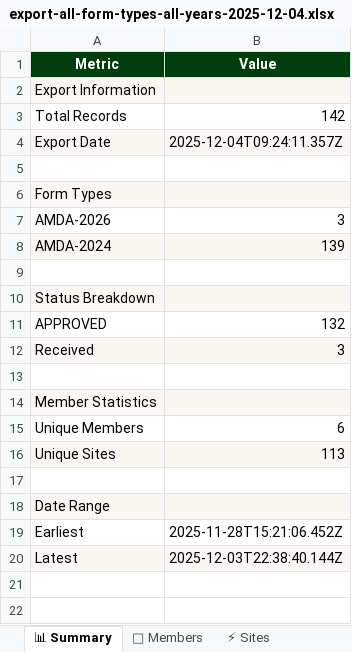
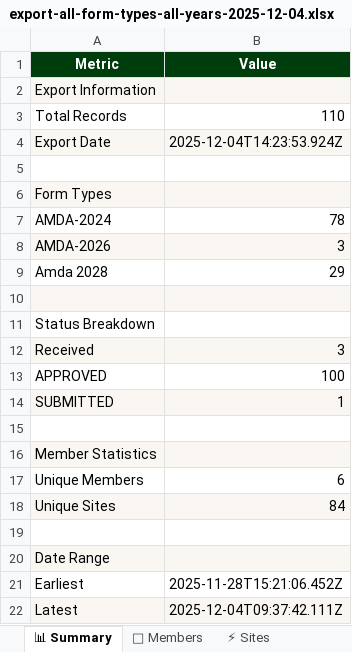
Before and after one commit to EMRC-DigitalLab/amda_dataCollection, an Excel workbook: exports/export-all-form-types-all-years-2025-12-04.xlsx, sheet 📊 Summary, drawn as a sheet; values as stored, in another font and other column widths than the file's, no borders; removed rows and columns are numbered as before the commit, all else as after; the diff names each change by its address in the sheet, - before the commit and + after, or states it on an @@ line.

```diff
--- a/exports/export-all-form-types-all-years-2025-12-04.xlsx (sheet 📊 Summary)
+++ b/exports/export-all-form-types-all-years-2025-12-04.xlsx (sheet 📊 Summary)
-B3 (Value): 142
+B3 (Value): 110
-B4 (Value): 2025-12-04T09:24:11.357Z
+B4 (Value): 2025-12-04T14:23:53.924Z
+row 7: AMDA-2024 | 78
-A8:B8 fill: none
+A8:B8 fill: #FAF7F3
-row 8: AMDA-2024 | 139
+row 9: Amda 2028 | 29
-A10:B10 fill: none
+A10:B10 fill: #FAF7F3
-A11:B11 fill: #FAF7F3
+A11:B11 fill: none
-row 11: APPROVED | 132
+row 13: APPROVED | 100
+row 14: SUBMITTED | 1
-B18 (Value): 113
+B18 (Value): 84
-B22 (Value): 2025-12-03T22:38:40.144Z
+B22 (Value): 2025-12-04T09:37:42.111Z
```
Also changed, not shown: sheet 📝 Submissions, sheet Project Data-AMDA-2026, sheet Financing Data-AMDA-2024, sheet ⚡ Sites, sheet Organization Data-Amda 2028, sheet 👥 Members, 1 more sheet, other sheet tabs, 27 other files.
